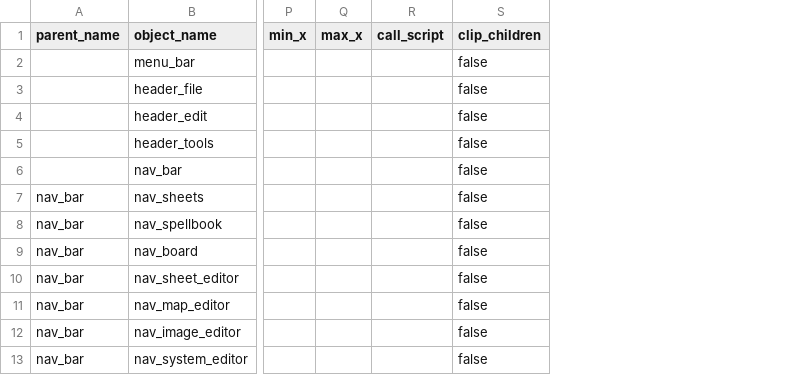
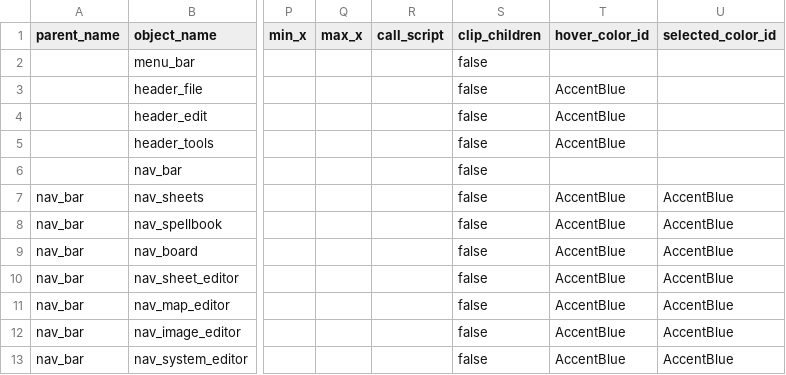
Before and after one commit to TondenOckay/WVTT, a CSV file: Ui/Panels/PanelCore.csv, drawn as a sheet; only a part is shown, gaps mark what is left out; the diff names each change by its address in the sheet, - before the commit and + after, or states it on an @@ line.

```diff
--- a/Ui/Panels/PanelCore.csv
+++ b/Ui/Panels/PanelCore.csv
+column T (hover_color_id), rows 3-13: AccentBlue | AccentBlue | AccentBlue |  | AccentBlue | AccentBlue | AccentBlue | AccentBlue | AccentBlue | AccentBlue | AccentBlue
+column U (selected_color_id), rows 7-13: all AccentBlue
```
Also changed, not shown: Core/Scheduler.csv, Ui/Color.csv, 38 other files.
